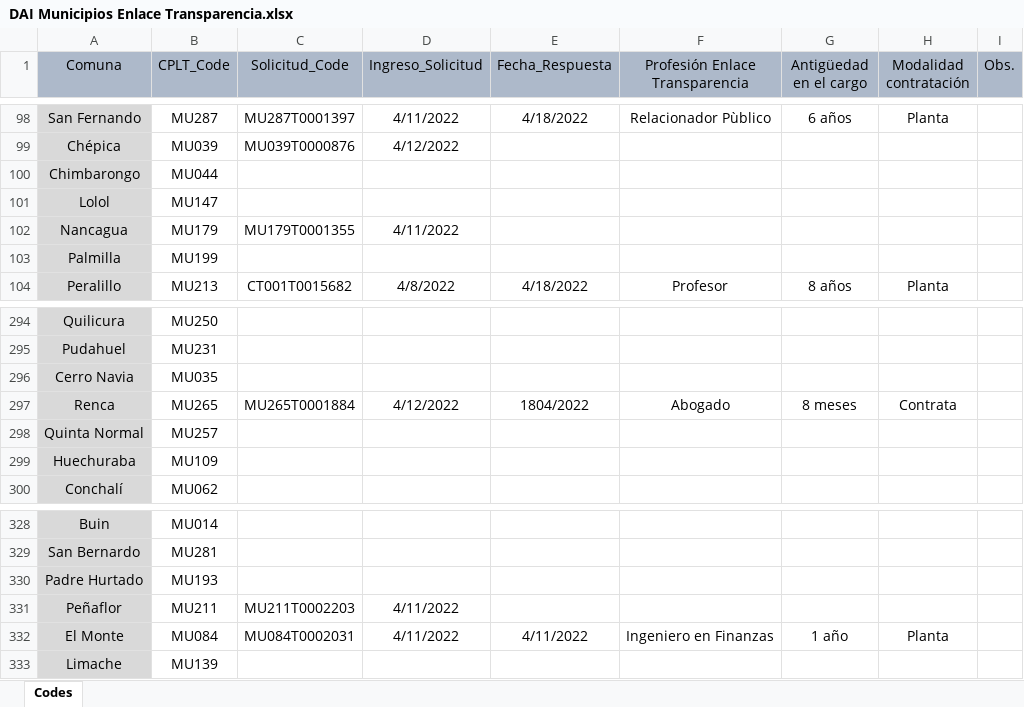
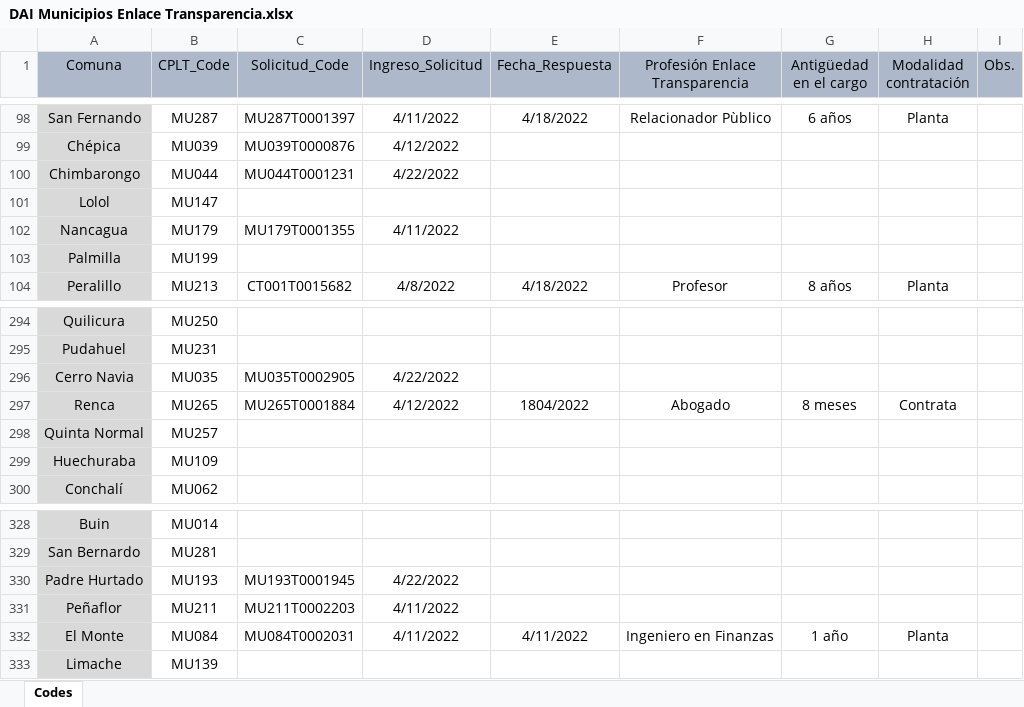
Before and after one commit to bgonzalezbustamante/local-gov-indicators, an Excel workbook: data/raw/CPLT/Request/DAI Municipios Enlace Transparencia.xlsx, sheet Codes, drawn as a sheet; only a part is shown, gaps mark what is left out; values as stored, in another font and other column widths than the file's, no borders; the diff names each change by its address in the sheet, - before the commit and + after, or states it on an @@ line.

Commit message:
Update DAI Municipios Enlace Transparencia.xlsx

```diff
--- a/data/raw/CPLT/Request/DAI Municipios Enlace Transparencia.xlsx (sheet Codes)
+++ b/data/raw/CPLT/Request/DAI Municipios Enlace Transparencia.xlsx (sheet Codes)
-C100 (Solicitud_Code): (empty)
+C100 (Solicitud_Code): MU044T0001231
-D100 (Ingreso_Solicitud): (empty)
+D100 (Ingreso_Solicitud): 4/22/2022
-C296 (Solicitud_Code): (empty)
+C296 (Solicitud_Code): MU035T0002905
-D296 (Ingreso_Solicitud): (empty)
+D296 (Ingreso_Solicitud): 4/22/2022
-C330 (Solicitud_Code): (empty)
+C330 (Solicitud_Code): MU193T0001945
-D330 (Ingreso_Solicitud): (empty)
+D330 (Ingreso_Solicitud): 4/22/2022
```
